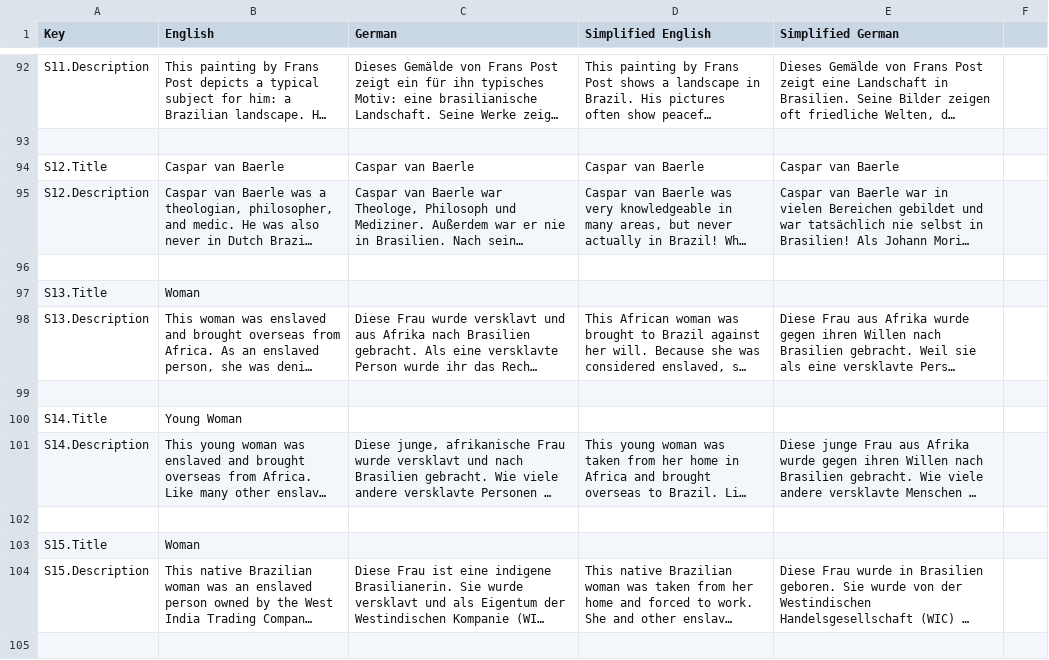
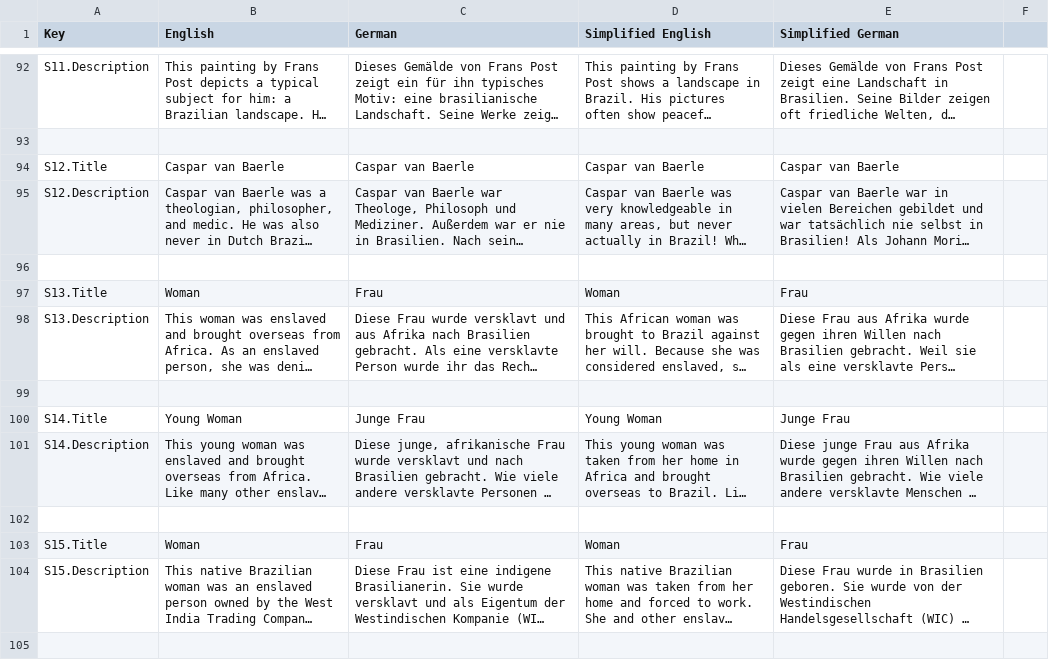
Before and after one commit to JeldrikGaal/SLM, a CSV file: Assets/SimpleLocalization/Resources/Localization/MG 1.csv, drawn as a sheet; only a part is shown, gaps mark what is left out; long unchanged cells end in …; the diff covers the shown part only; the diff names each change by its address in the sheet, - before the commit and + after, or states it on an @@ line.

```diff
--- a/Assets/SimpleLocalization/Resources/Localization/MG 1.csv
+++ b/Assets/SimpleLocalization/Resources/Localization/MG 1.csv
-C97 (German): (empty)
+C97 (German): Frau
-D97 (Simplified English): (empty)
+D97 (Simplified English): Woman
-E97 (Simplified German): (empty)
+E97 (Simplified German): Frau
-C100 (German): (empty)
+C100 (German): Junge Frau
-D100 (Simplified English): (empty)
+D100 (Simplified English): Young Woman
-E100 (Simplified German): (empty)
+E100 (Simplified German): Junge Frau
-C103 (German): (empty)
+C103 (German): Frau
-D103 (Simplified English): (empty)
+D103 (Simplified English): Woman
-E103 (Simplified German): (empty)
+E103 (Simplified German): Frau
```
Also changed, not shown: 51 edited cells elsewhere in this file, Assets/SimpleLocalization/Resources/Localization/Menu.csv, 13 other files.
